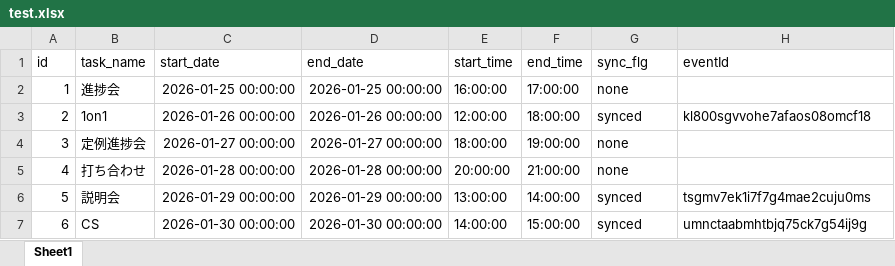
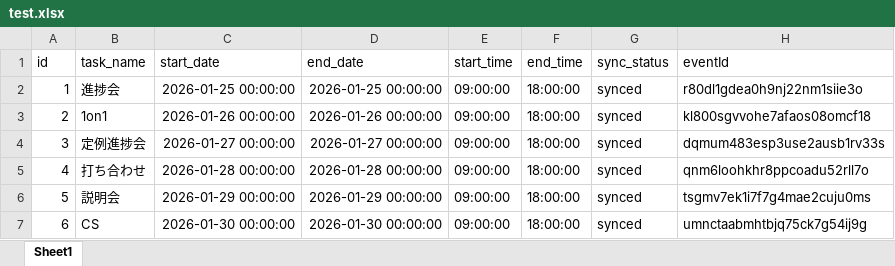
Before and after one commit to takumin10/ExCal, an Excel workbook: test.xlsx, sheet Sheet1, drawn as a sheet; values as stored, in another font and other column widths than the file's, no borders; the diff names each change by its address in the sheet, - before the commit and + after, or states it on an @@ line.

```diff
--- a/test.xlsx (sheet Sheet1)
+++ b/test.xlsx (sheet Sheet1)
-G1: sync_flg
+G1: sync_status
-E2 (start_time): 16:00:00
+E2 (start_time): 09:00:00
-F2 (end_time): 17:00:00
+F2 (end_time): 18:00:00
-G2 (sync_status): none
+G2 (sync_status): synced
-H2 (eventId): (empty)
+H2 (eventId): r80dl1gdea0h9nj22nm1siie3o
-E3 (start_time): 12:00:00
+E3 (start_time): 09:00:00
-E4 (start_time): 18:00:00
+E4 (start_time): 09:00:00
-F4 (end_time): 19:00:00
+F4 (end_time): 18:00:00
-G4:G5 (sync_status): none
+G4:G5 (sync_status): synced
-H4 (eventId): (empty)
+H4 (eventId): dqmum483esp3use2ausb1rv33s
-E5 (start_time): 20:00:00
+E5 (start_time): 09:00:00
-F5 (end_time): 21:00:00
+F5 (end_time): 18:00:00
-H5 (eventId): (empty)
+H5 (eventId): qnm6loohkhr8ppcoadu52rll7o
-E6 (start_time): 13:00:00
+E6 (start_time): 09:00:00
-F6 (end_time): 14:00:00
+F6 (end_time): 18:00:00
-E7 (start_time): 14:00:00
+E7 (start_time): 09:00:00
-F7 (end_time): 15:00:00
+F7 (end_time): 18:00:00
```
Also changed, not shown: 3 other files.
